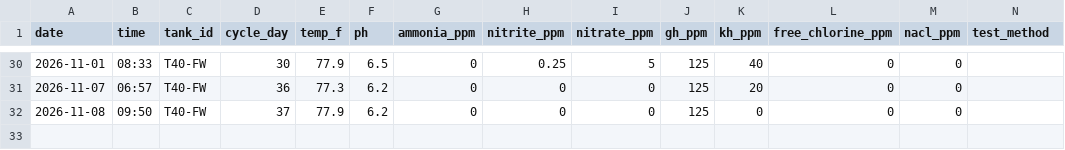
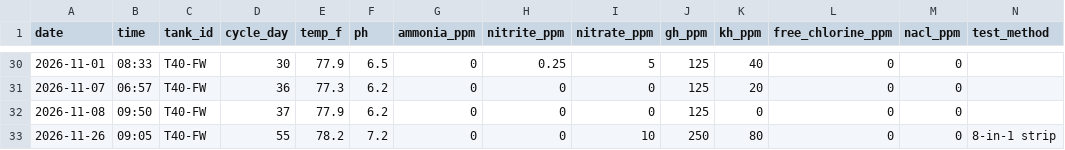
Before and after one commit to cartoticus/Tank-Manager, a CSV file: tank_water_log.csv, drawn as a sheet; only a part is shown, gaps mark what is left out; rows hold the shown columns only; the diff names each change by its address in the sheet, - before the commit and + after, or states it on an @@ line.

```diff
--- a/tank_water_log.csv
+++ b/tank_water_log.csv
+row 33: 2026-11-26 | 09:05 | T40-FW | 55 | 78.2 | 7.2 | 0 | 0 | 10 | 250 | 80 | 0 | 0 | 8-in-1 strip
```
Also changed, not shown: 1 other file.
